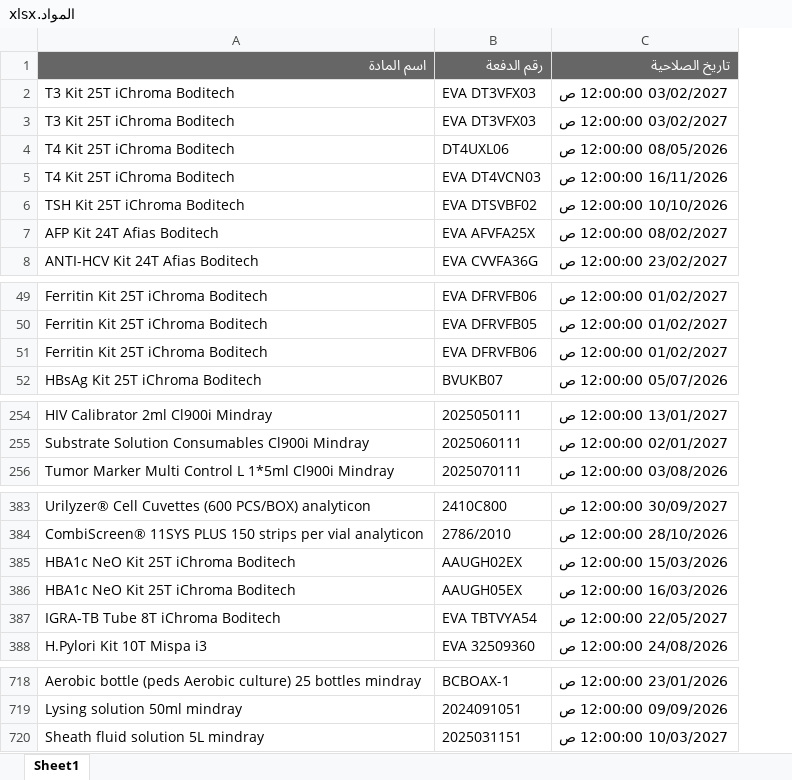
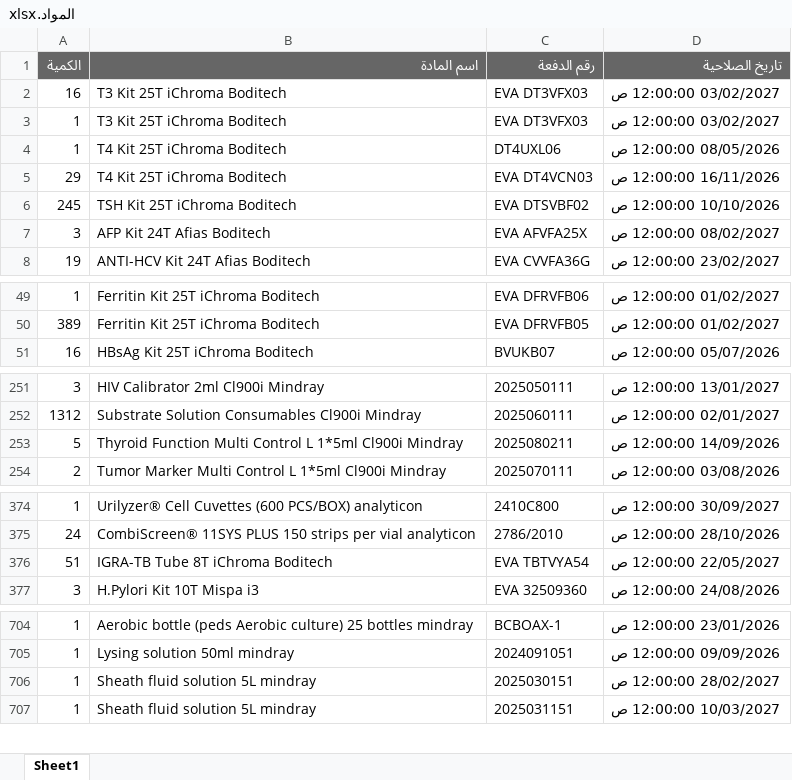
Before and after one commit to abdallawolf92/expiry-check, an Excel workbook: المواد.xlsx, sheet Sheet1, drawn as a sheet; only a part is shown, gaps mark what is left out; values as stored, in another font and other column widths than the file's, no borders; removed rows and columns are numbered as before the commit, all else as after; the diff covers the shown part only; the diff names each change by its address in the sheet, - before the commit and + after, or states it on an @@ line.

```diff
--- a/المواد.xlsx (sheet Sheet1)
+++ b/المواد.xlsx (sheet Sheet1)
+column A (الكمية), rows 2-8: 16 | 1 | 1 | 29 | 245 | 3 | 19; rows 49-51: 1 | 389 | 16; rows 251-252: 3 | 1312; row 254: 2; rows 374-377: 1 | 24 | 51 | 3; rows 704-705: 1 | 1; row 707: 1
-row 51: Ferritin Kit 25T iChroma Boditech | EVA DFRVFB06 | 01/02/2027 12:00:00 ص
+row 253: 5 | Thyroid Function Multi Control L 1*5ml Cl900i Mindray | 2025080211 | 14/09/2026 12:00:00 ص
-row 385: HBA1c NeO Kit 25T iChroma Boditech | AAUGH02EX | 15/03/2026 12:00:00 ص
-row 386: HBA1c NeO Kit 25T iChroma Boditech | AAUGH05EX | 16/03/2026 12:00:00 ص
+row 706: 1 | Sheath fluid solution 5L mindray | 2025030151 | 28/02/2027 12:00:00 ص
```
Also changed, not shown: 2 added rows, 14 removed rows and 4 edited cells elsewhere in this sheet.
